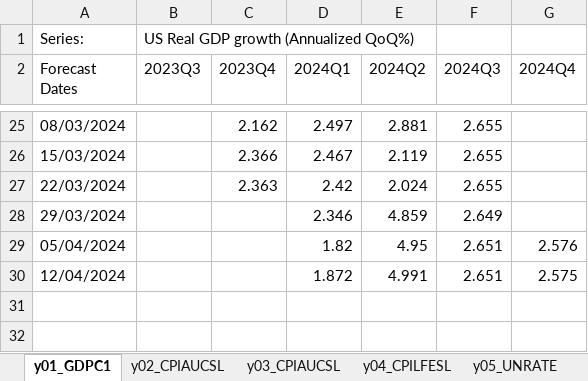
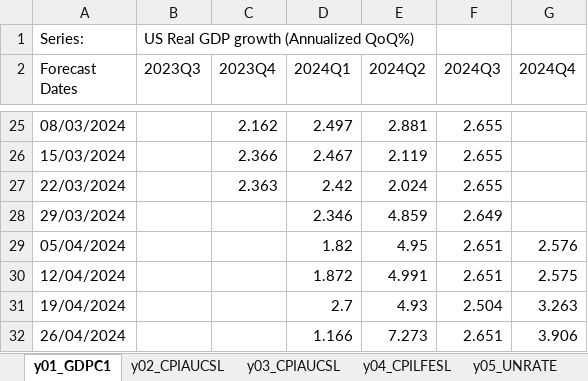
Before and after one commit to ckarag/ckarag.github.com, an Excel workbook: uploads/US_d0.xlsx, sheet y01_GDPC1, drawn as a sheet; only a part is shown, gaps mark what is left out; values as stored, in another font and other column widths than the file's, no borders; the diff names each change by its address in the sheet, - before the commit and + after, or states it on an @@ line.

```diff
--- a/uploads/US_d0.xlsx (sheet y01_GDPC1)
+++ b/uploads/US_d0.xlsx (sheet y01_GDPC1)
+row 31: 19/04/2024 |  |  | 2.7 | 4.93 | 2.504 | 3.263
+row 32: 26/04/2024 |  |  | 1.166 | 7.273 | 2.651 | 3.906
```
Also changed, not shown: sheet y06_PAYEMS, sheet y05_UNRATE, sheet y04_CPILFESL, sheet y03_CPIAUCSL, sheet y02_CPIAUCSL, sheet y07_INDPRO, 56 other files.
